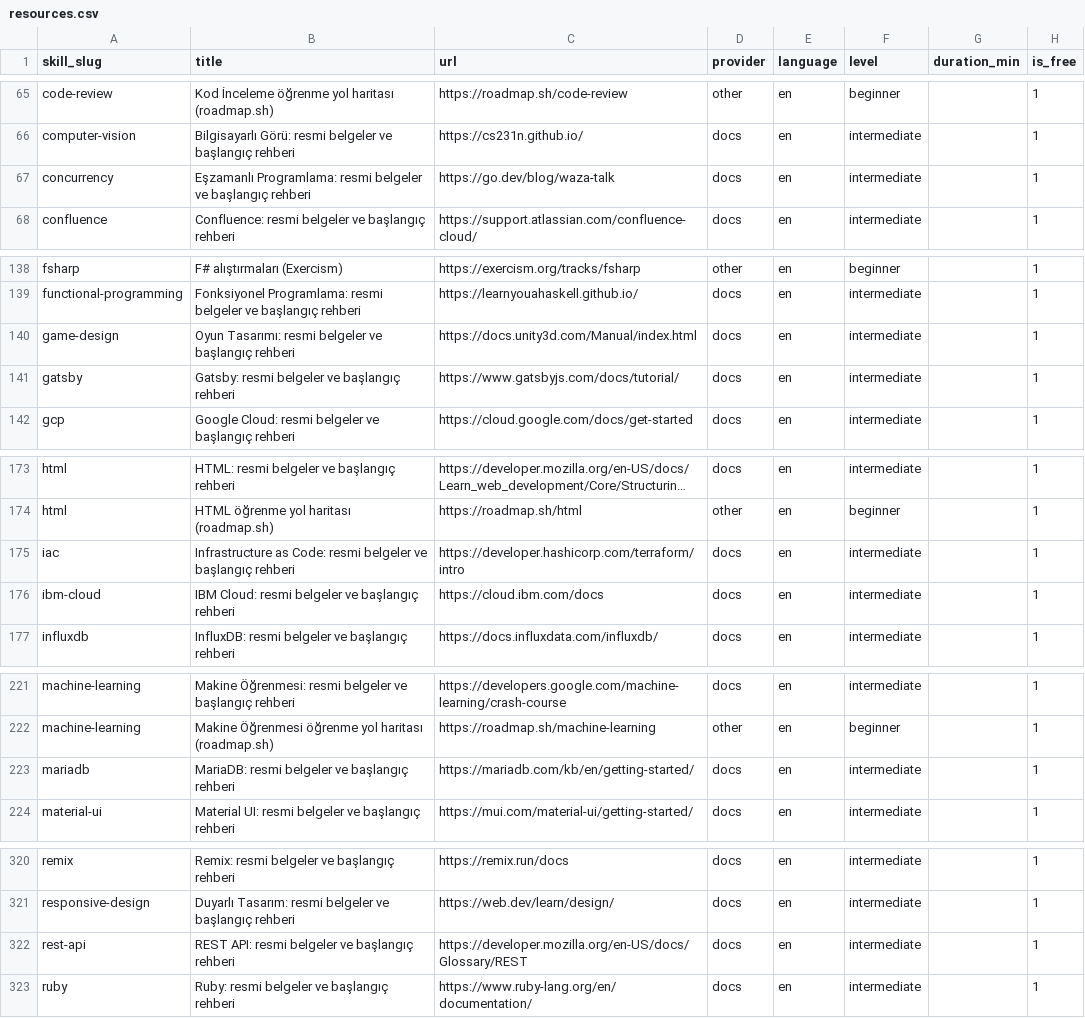
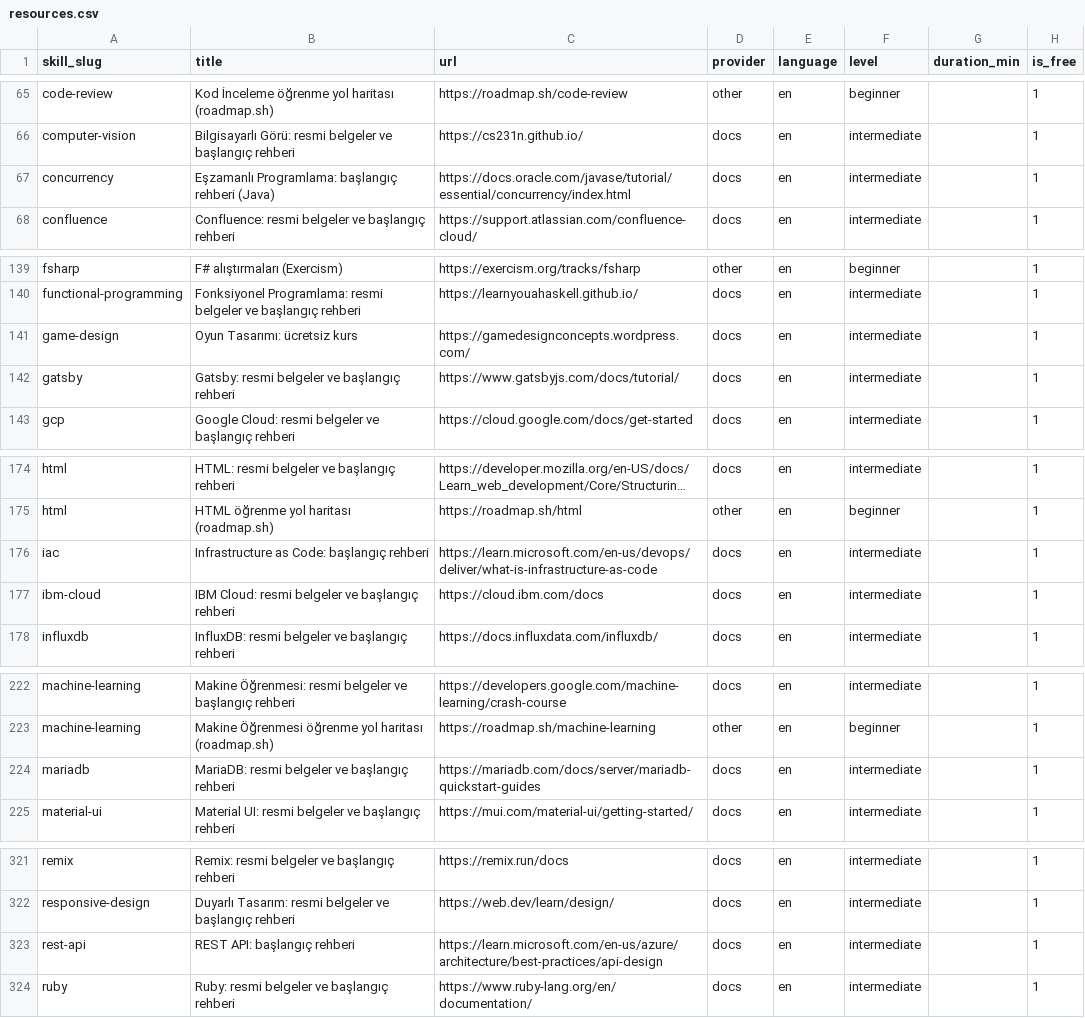
Before and after one commit to AtaberkCakir2/Cv-ne-bakal-m-, a CSV file: scraper/taxonomy/resources.csv, drawn as a sheet; only a part is shown, gaps mark what is left out; long unchanged cells end in …; addresses are those after the commit; the diff covers the shown part only; the diff names each change by its address in the sheet, - before the commit and + after, or states it on an @@ line.

```diff
--- a/scraper/taxonomy/resources.csv
+++ b/scraper/taxonomy/resources.csv
-B67 (title): Eşzamanlı Programlama: resmi belgeler ve başlangıç rehberi
+B67 (title): Eşzamanlı Programlama: başlangıç rehberi (Java)
-C67 (url): https://go.dev/blog/waza-talk
+C67 (url): https://docs.oracle.com/javase/tutorial/essential/concurrency/index.html
-B141 (title): Oyun Tasarımı: resmi belgeler ve başlangıç rehberi
+B141 (title): Oyun Tasarımı: ücretsiz kurs
-C141 (url): https://docs.unity3d.com/Manual/index.html
+C141 (url): https://gamedesignconcepts.wordpress.com/
-B176 (title): …as Code: resmi belgeler ve başlangıç rehberi
+B176 (title): …as Code: başlangıç rehberi
-C176 (url): https://developer.hashicorp.com/terraform/intro
+C176 (url): https://learn.microsoft.com/en-us/devops/deliver/what-is-infrastructure-as-code
-C224 (url): https://mariadb.com/kb/en/getting-started/
+C224 (url): https://mariadb.com/docs/server/mariadb-quickstart-guides
-B323 (title): REST API: resmi belgeler ve başlangıç rehberi
+B323 (title): REST API: başlangıç rehberi
-C323 (url): https://developer.mozilla.org/en-US/docs/Glossary/REST
+C323 (url): https://learn.microsoft.com/en-us/azure/architecture/best-practices/api-design
```
Also changed, not shown: 1 added row and 12 edited cells elsewhere in this file, 2 other files.
